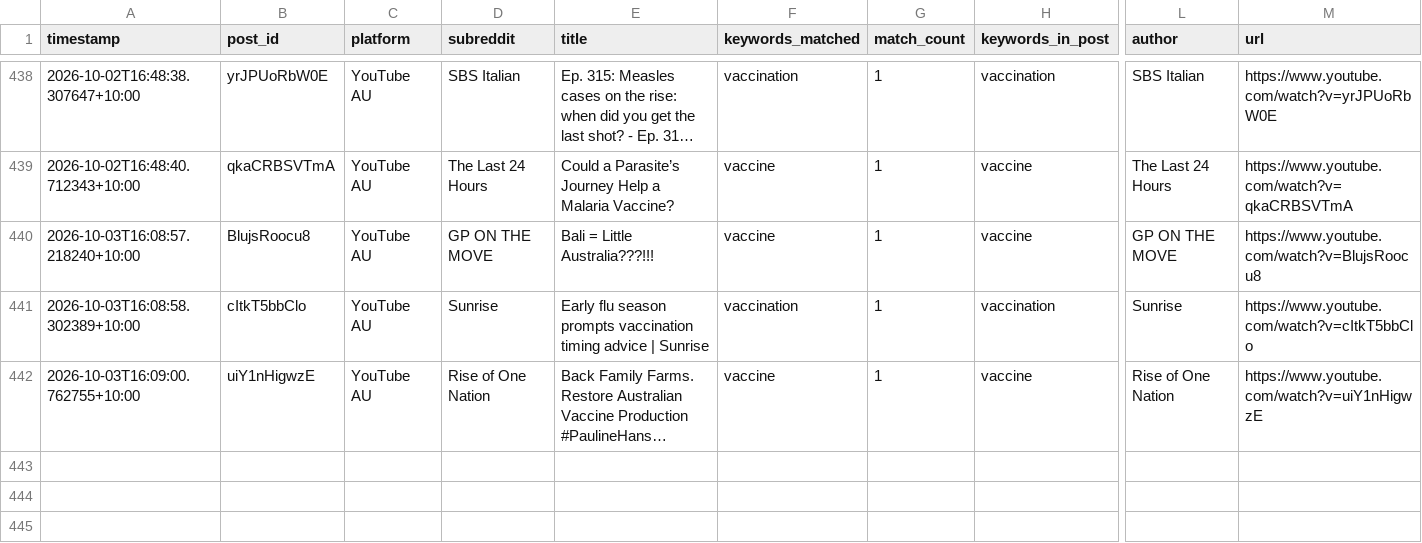
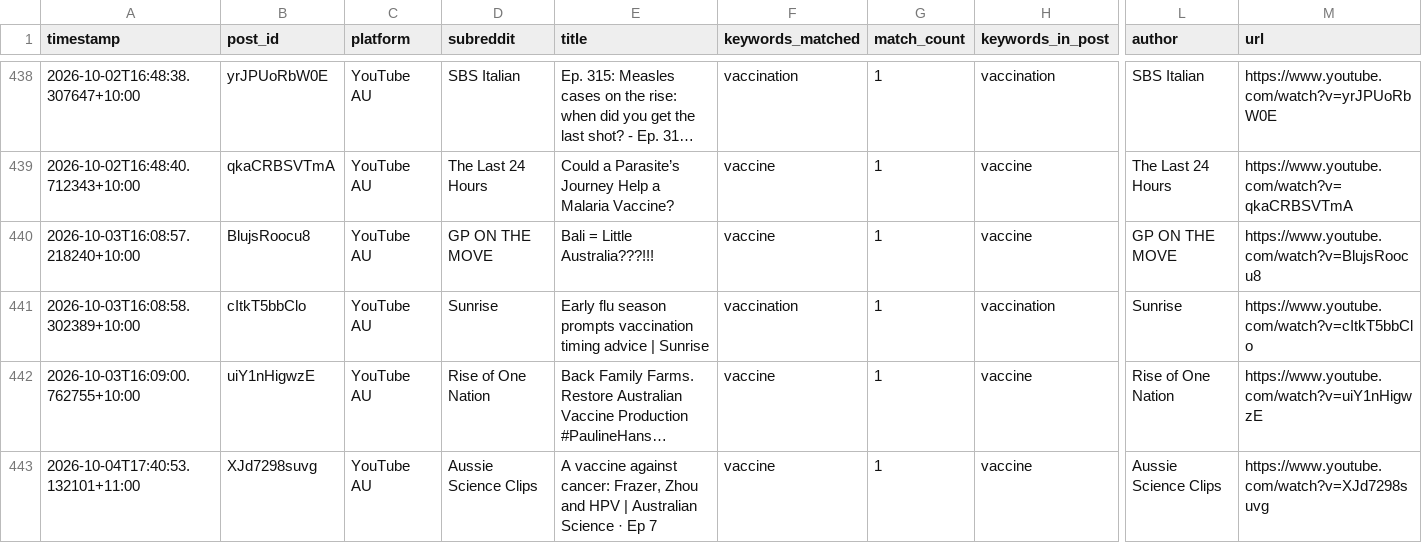
Before and after one commit to EP04/disinformation-tracker, a CSV file: youtube_results_au_all.csv, drawn as a sheet; only a part is shown, gaps mark what is left out; long unchanged cells end in …; rows hold the shown columns only; the diff names each change by its address in the sheet, - before the commit and + after, or states it on an @@ line.

```diff
--- a/youtube_results_au_all.csv
+++ b/youtube_results_au_all.csv
+row 443: 2026-10-04T17:40:53.132101+11:00 | XJd7298suvg | YouTube AU | Aussie Science Clips | A vaccine against cancer: Frazer, Zhou and HPV | Australian Science · Ep 7 | vaccine | 1 | vaccine | Aussie Science Clips | https://www.youtube.com/watch?v=XJd7298suvg
```
Also changed, not shown: 3 other files.
